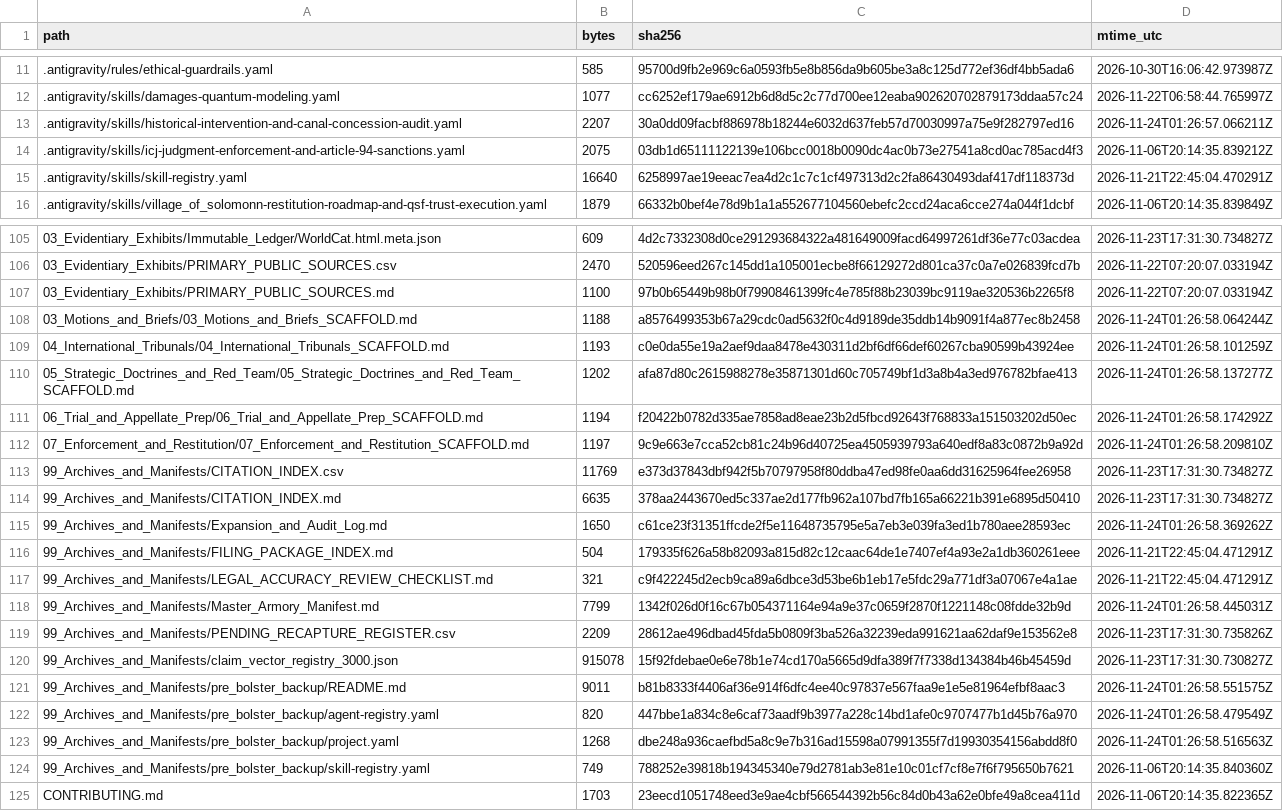
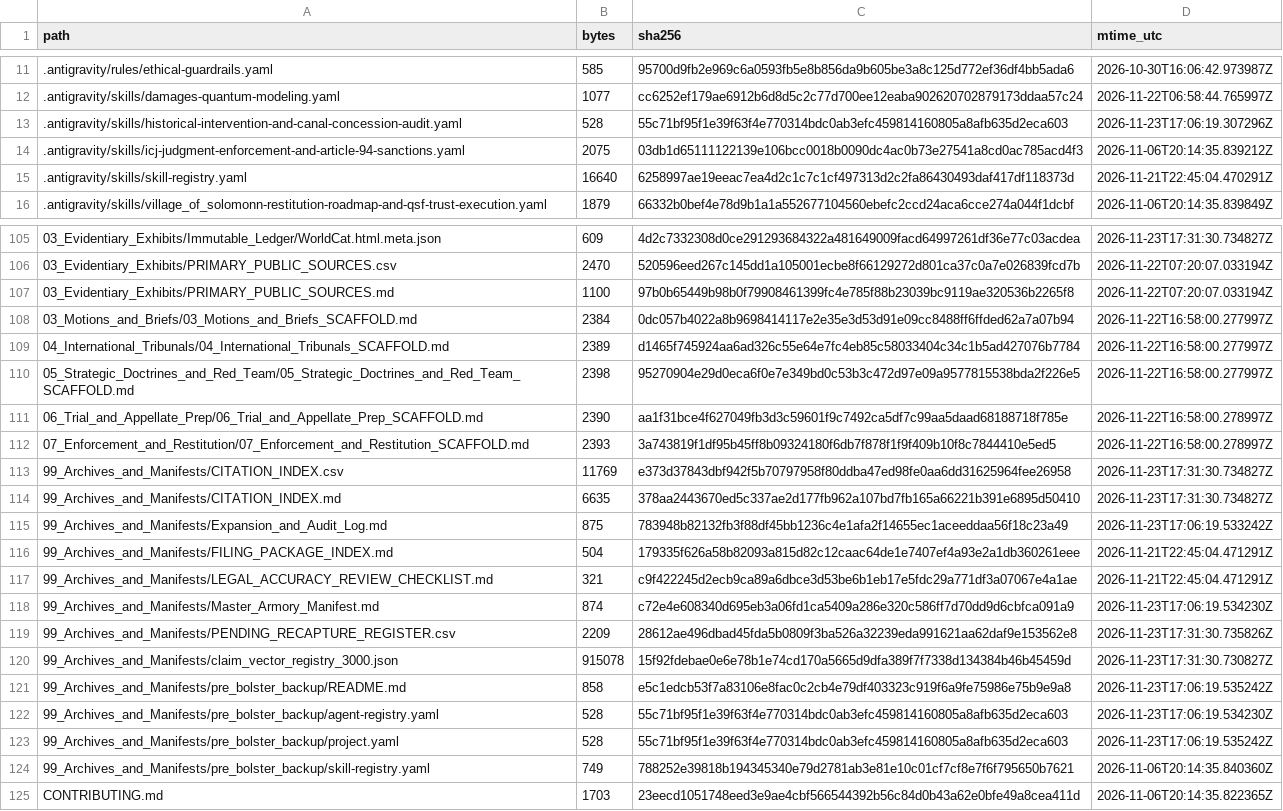
Before and after one commit to GlobalRestitutionAlliance/turtle-island-us-ak-village-of-solomon-master-litigation, a CSV file: 99_Archives_and_Manifests/MANIFEST_SHA256.csv, drawn as a sheet; only a part is shown, gaps mark what is left out; the diff covers the shown part only.

```diff
--- a/99_Archives_and_Manifests/MANIFEST_SHA256.csv
+++ b/99_Archives_and_Manifests/MANIFEST_SHA256.csv
@@ -12,3 +12,3 @@ path,bytes,sha256,mtime_utc
 .antigravity/skills/damages-quantum-modeling.yaml,1077,cc6252ef179ae6912b6d8d5c2c77d700ee12eaba902620702879173ddaa57c24,2026-11-22T06:58:44.765997Z
-.antigravity/skills/historical-intervention-and-canal-concession-audit.yaml,2207,30a0dd09facbf886978b18244e6032d637feb57d70030997a75e9f282797ed16,2026-11-24T01:26:57.066211Z
+.antigravity/skills/historical-intervention-and-canal-concession-audit.yaml,528,55c71bf95f1e39f63f4e770314bdc0ab3efc459814160805a8afb635d2eca603,2026-11-23T17:06:19.307296Z
 .antigravity/skills/icj-judgment-enforcement-and-article-94-sanctions.yaml,2075,03db1d65111122139e106bcc0018b0090dc4ac0b73e27541a8cd0ac785acd4f3,2026-11-06T20:14:35.839212Z
@@ -107,18 +107,18 @@ path,bytes,sha256,mtime_utc
 03_Evidentiary_Exhibits/PRIMARY_PUBLIC_SOURCES.md,1100,97b0b65449b98b0f79908461399fc4e785f88b23039bc9119ae320536b2265f8,2026-11-22T07:20:07.033194Z
-03_Motions_and_Briefs/03_Motions_and_Briefs_SCAFFOLD.md,1188,a8576499353b67a29cdc0ad5632f0c4d9189de35ddb14b9091f4a877ec8b2458,2026-11-24T01:26:58.064244Z
-04_International_Tribunals/04_International_Tribunals_SCAFFOLD.md,1193,c0e0da55e19a2aef9daa8478e430311d2bf6df66def60267cba90599b43924ee,2026-11-24T01:26:58.101259Z
-05_Strategic_Doctrines_and_Red_Team/05_Strategic_Doctrines_and_Red_Team_SCAFFOLD.md,1202,afa87d80c2615988278e35871301d60c705749bf1d3a8b4a3ed976782bfae413,2026-11-24T01:26:58.137277Z
-06_Trial_and_Appellate_Prep/06_Trial_and_Appellate_Prep_SCAFFOLD.md,1194,f20422b0782d335ae7858ad8eae23b2d5fbcd92643f768833a151503202d50ec,2026-11-24T01:26:58.174292Z
-07_Enforcement_and_Restitution/07_Enforcement_and_Restitution_SCAFFOLD.md,1197,9c9e663e7cca52cb81c24b96d40725ea4505939793a640edf8a83c0872b9a92d,2026-11-24T01:26:58.209810Z
+03_Motions_and_Briefs/03_Motions_and_Briefs_SCAFFOLD.md,2384,0dc057b4022a8b9698414117e2e35e3d53d91e09cc8488ff6ffded62a7a07b94,2026-11-22T16:58:00.277997Z
+04_International_Tribunals/04_International_Tribunals_SCAFFOLD.md,2389,d1465f745924aa6ad326c55e64e7fc4eb85c58033404c34c1b5ad427076b7784,2026-11-22T16:58:00.277997Z
+05_Strategic_Doctrines_and_Red_Team/05_Strategic_Doctrines_and_Red_Team_SCAFFOLD.md,2398,95270904e29d0eca6f0e7e349bd0c53b3c472d97e09a9577815538bda2f226e5,2026-11-22T16:58:00.277997Z
+06_Trial_and_Appellate_Prep/06_Trial_and_Appellate_Prep_SCAFFOLD.md,2390,aa1f31bce4f627049fb3d3c59601f9c7492ca5df7c99aa5daad68188718f785e,2026-11-22T16:58:00.278997Z
+07_Enforcement_and_Restitution/07_Enforcement_and_Restitution_SCAFFOLD.md,2393,3a743819f1df95b45ff8b09324180f6db7f878f1f9f409b10f8c7844410e5ed5,2026-11-22T16:58:00.278997Z
 99_Archives_and_Manifests/CITATION_INDEX.csv,11769,e373d37843dbf942f5b70797958f80ddba47ed98fe0aa6dd31625964fee26958,2026-11-23T17:31:30.734827Z
 99_Archives_and_Manifests/CITATION_INDEX.md,6635,378aa2443670ed5c337ae2d177fb962a107bd7fb165a66221b391e6895d50410,2026-11-23T17:31:30.734827Z
-99_Archives_and_Manifests/Expansion_and_Audit_Log.md,1650,c61ce23f31351ffcde2f5e11648735795e5a7eb3e039fa3ed1b780aee28593ec,2026-11-24T01:26:58.369262Z
+99_Archives_and_Manifests/Expansion_and_Audit_Log.md,875,783948b82132fb3f88df45bb1236c4e1afa2f14655ec1aceeddaa56f18c23a49,2026-11-23T17:06:19.533242Z
 99_Archives_and_Manifests/FILING_PACKAGE_INDEX.md,504,179335f626a58b82093a815d82c12caac64de1e7407ef4a93e2a1db360261eee,2026-11-21T22:45:04.471291Z
 99_Archives_and_Manifests/LEGAL_ACCURACY_REVIEW_CHECKLIST.md,321,c9f422245d2ecb9ca89a6dbce3d53be6b1eb17e5fdc29a771df3a07067e4a1ae,2026-11-21T22:45:04.471291Z
-99_Archives_and_Manifests/Master_Armory_Manifest.md,7799,1342f026d0f16c67b054371164e94a9e37c0659f2870f1221148c08fdde32b9d,2026-11-24T01:26:58.445031Z
+99_Archives_and_Manifests/Master_Armory_Manifest.md,874,c72e4e608340d695eb3a06fd1ca5409a286e320c586ff7d70dd9d6cbfca091a9,2026-11-23T17:06:19.534230Z
 99_Archives_and_Manifests/PENDING_RECAPTURE_REGISTER.csv,2209,28612ae496dbad45fda5b0809f3ba526a32239eda991621aa62daf9e153562e8,2026-11-23T17:31:30.735826Z
 99_Archives_and_Manifests/claim_vector_registry_3000.json,915078,15f92fdebae0e6e78b1e74cd170a5665d9dfa389f7f7338d134384b46b45459d,2026-11-23T17:31:30.730827Z
-99_Archives_and_Manifests/pre_bolster_backup/README.md,9011,b81b8333f4406af36e914f6dfc4ee40c97837e567faa9e1e5e81964efbf8aac3,2026-11-24T01:26:58.551575Z
-99_Archives_and_Manifests/pre_bolster_backup/agent-registry.yaml,820,447bbe1a834c8e6caf73aadf9b3977a228c14bd1afe0c9707477b1d45b76a970,2026-11-24T01:26:58.479549Z
-99_Archives_and_Manifests/pre_bolster_backup/project.yaml,1268,dbe248a936caefbd5a8c9e7b316ad15598a07991355f7d19930354156abdd8f0,2026-11-24T01:26:58.516563Z
+99_Archives_and_Manifests/pre_bolster_backup/README.md,858,e5c1edcb53f7a83106e8fac0c2cb4e79df403323c919f6a9fe75986e75b9e9a8,2026-11-23T17:06:19.535242Z
+99_Archives_and_Manifests/pre_bolster_backup/agent-registry.yaml,528,55c71bf95f1e39f63f4e770314bdc0ab3efc459814160805a8afb635d2eca603,2026-11-23T17:06:19.534230Z
+99_Archives_and_Manifests/pre_bolster_backup/project.yaml,528,55c71bf95f1e39f63f4e770314bdc0ab3efc459814160805a8afb635d2eca603,2026-11-23T17:06:19.535242Z
 99_Archives_and_Manifests/pre_bolster_backup/skill-registry.yaml,749,788252e39818b194345340e79d2781ab3e81e10c01cf7cf8e7f6f795650b7621,2026-11-06T20:14:35.840360Z
```
Also changed, not shown: 77 edited cells elsewhere in this file, 37 other files.
